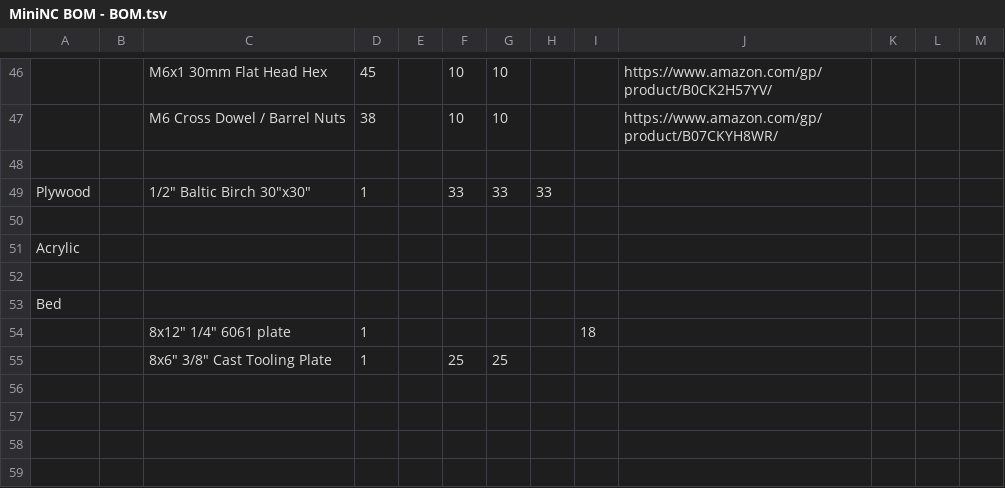
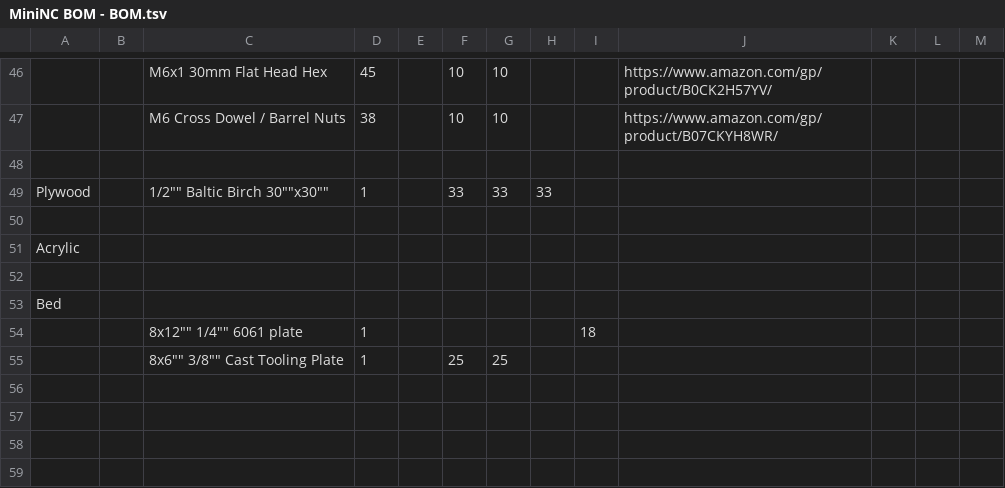
Before and after one commit to thingsapart/mini_nc, a TSV file: docs/MiniNC BOM - BOM.tsv, drawn as a sheet; only a part is shown, gaps mark what is left out; the diff names each change by its address in the sheet, - before the commit and + after, or states it on an @@ line.

Commit message:
Attempt to quote TSV with CSV rules for GH preview

```diff
--- a/docs/MiniNC BOM - BOM.tsv
+++ b/docs/MiniNC BOM - BOM.tsv
-C49: 1/2" Baltic Birch 30"x30"
+C49: 1/2"" Baltic Birch 30""x30""
-C54: 8x12" 1/4" 6061 plate
+C54: 8x12"" 1/4"" 6061 plate
-C55: 8x6" 3/8" Cast Tooling Plate
+C55: 8x6"" 3/8"" Cast Tooling Plate
```
